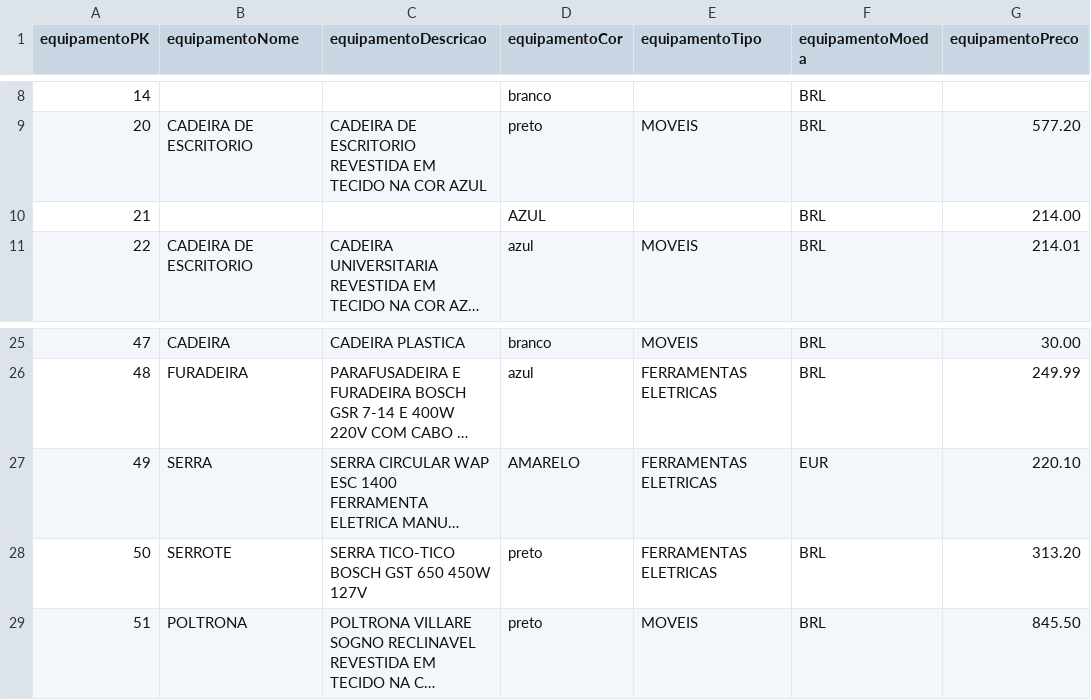
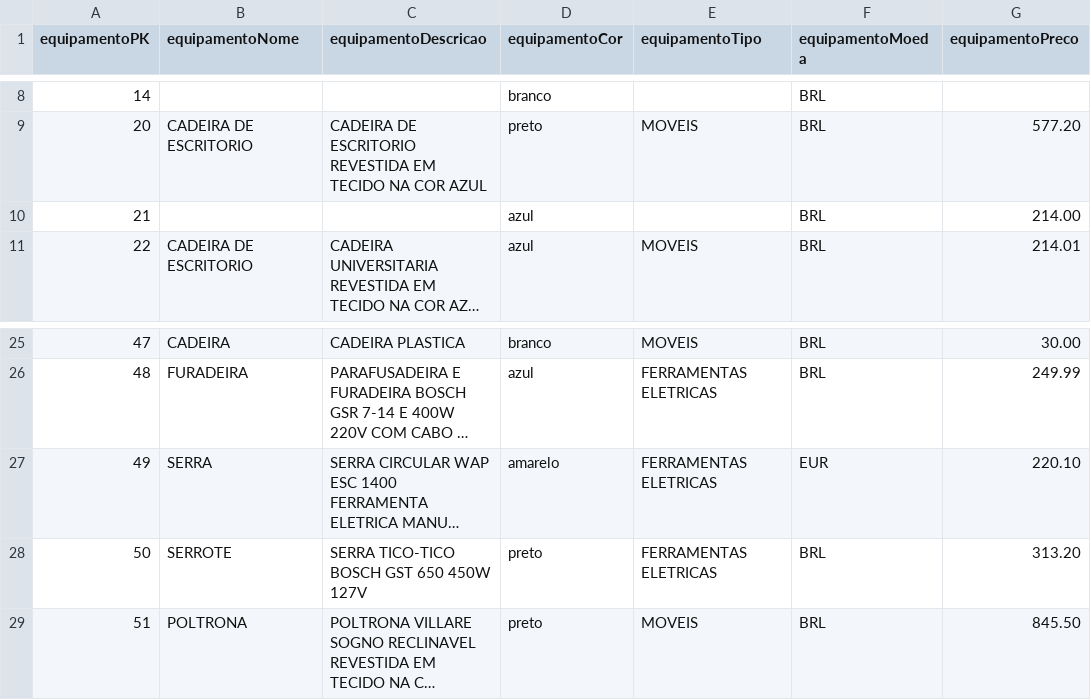
Before and after one commit to CristinaAguiar/DataMartBISolutions, a CSV file: equipamento-Fonte3.csv, drawn as a sheet; only a part is shown, gaps mark what is left out; long unchanged cells end in …; the diff names each change by its address in the sheet, - before the commit and + after, or states it on an @@ line.

Commit message:
Update equipamento-Fonte3.csv

```diff
--- a/equipamento-Fonte3.csv
+++ b/equipamento-Fonte3.csv
-D10 (equipamentoCor): AZUL
+D10 (equipamentoCor): azul
-D27 (equipamentoCor): AMARELO
+D27 (equipamentoCor): amarelo
```
